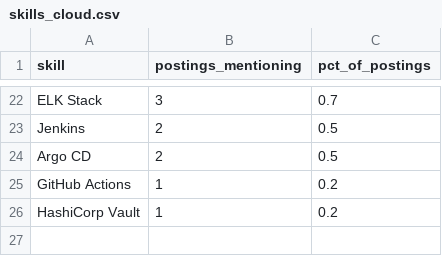
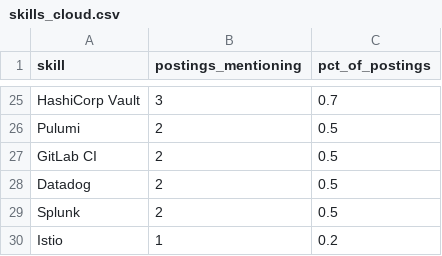
Before and after one commit to Rohith918/Devops-Skills-WordCloud, a CSV file: skills_cloud.csv, drawn as a sheet; only a part is shown, gaps mark what is left out; removed rows and columns are numbered as before the commit, all else as after; the diff covers the shown part only; the diff names each change by its address in the sheet, - before the commit and + after, or states it on an @@ line.

```diff
--- a/skills_cloud.csv
+++ b/skills_cloud.csv
-A25 (skill): ELK Stack
+A25 (skill): HashiCorp Vault
-A26 (skill): Jenkins
+A26 (skill): Pulumi
+row 27: GitLab CI | 2 | 0.5
-A28 (skill): Argo CD
+A28 (skill): Datadog
+row 29: Splunk | 2 | 0.5
-A30 (skill): GitHub Actions
+A30 (skill): Istio
-row 26: HashiCorp Vault | 1 | 0.2
```
Also changed, not shown: 8 added rows, 5 removed rows and 19 edited cells elsewhere in this file, 2 other files.
